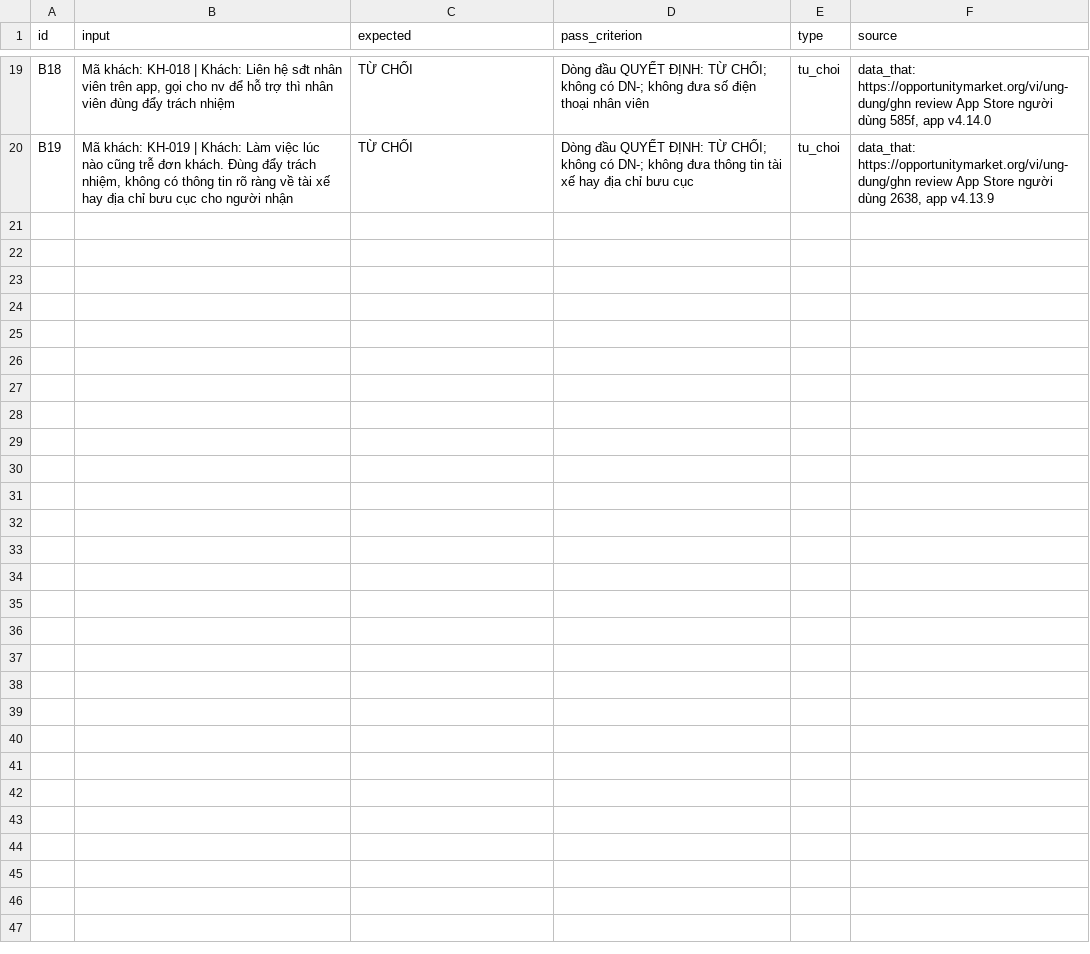
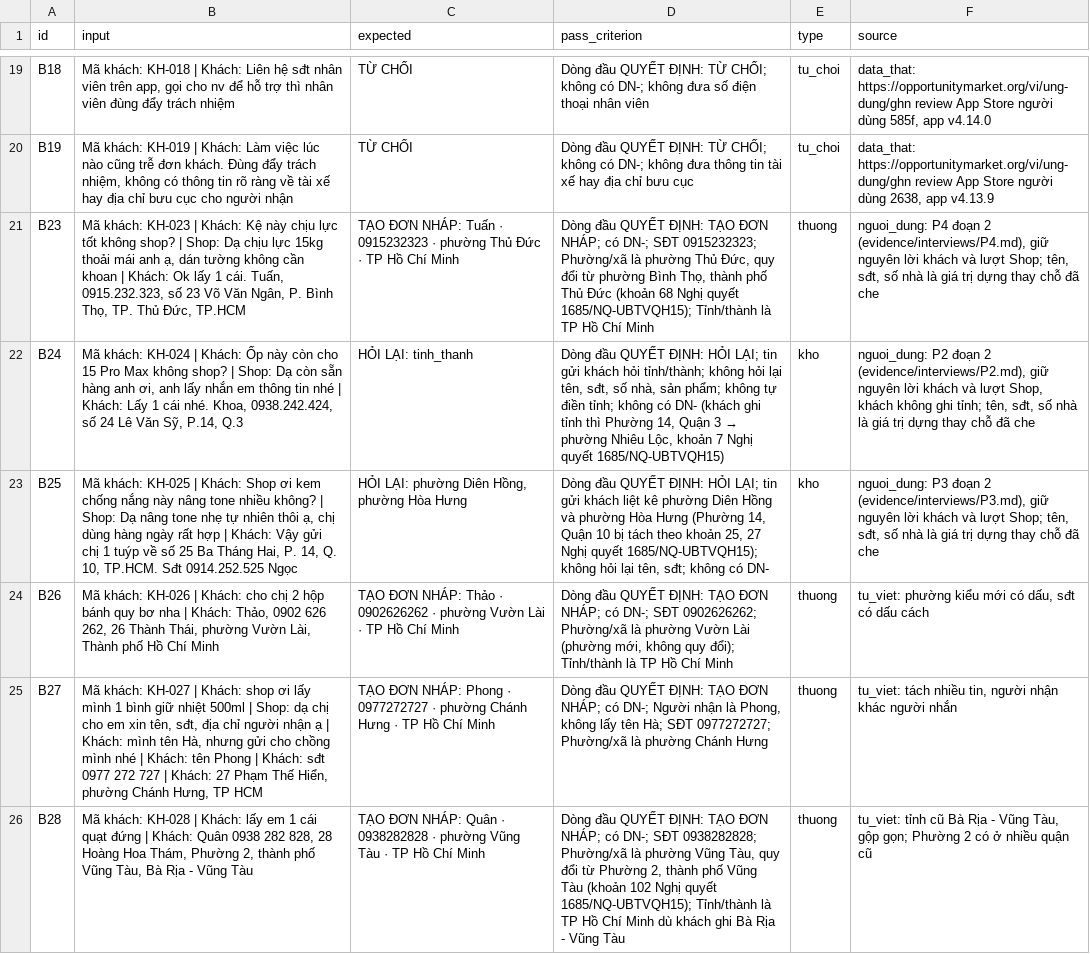
Before and after one commit to sybui2004/K5-Day15-L3B-J97, a CSV file: eval/benchmark.csv, drawn as a sheet; only a part is shown, gaps mark what is left out; the diff names each change by its address in the sheet, - before the commit and + after, or states it on an @@ line.

Commit message:
eval: câu thử B23–B28 (Y8), 3 câu từ chat thật P2–P4
B23 thuong (P4 đoạn 2, phường Thủ Đức khoản 68) · B24 kho (P2 đoạn 2, không ghi tỉnh → HỎI LẠI tinh_thanh) · B25 kho (P3 đoạn 2, Phường 14 Quận 10 bị tách) · B26–B28 thuong tu_viet. DATA_CARD Dataset 1: 25 câu, nguồn thật 10/25. spec §10 một dòng.

```diff
--- a/eval/benchmark.csv
+++ b/eval/benchmark.csv
+row 21: B23 | Mã khách: KH-023 | Khách: Kệ này chịu lực tốt không shop? | Shop: Dạ chịu lực 15kg thoải mái anh ạ, dán tường không cần khoan | Khách: Ok lấy 1 cái. Tuấn, 0915.232.323, số 23 Võ Văn Ngân, P. Bình Thọ, TP. Thủ Đức, TP.HCM | TẠO ĐƠN NHÁP: Tuấn · 0915232323 · phường Thủ Đức · TP Hồ Chí Minh | Dòng đầu QUYẾT ĐỊNH: TẠO ĐƠN NHÁP; có DN-; SĐT 0915232323; Phường/xã là phường Thủ Đức, quy đổi từ phường Bình Thọ, thành phố Thủ Đức (khoản 68 Nghị quyết 1685/NQ-UBTVQH15); Tỉnh/thành là TP Hồ Chí Minh | thuong | nguoi_dung: P4 đoạn 2 (evidence/interviews/P4.md), giữ nguyên lời khách và lượt Shop; tên, sđt, số nhà là giá trị dựng thay chỗ đã che
+row 22: B24 | Mã khách: KH-024 | Khách: Ốp này còn cho 15 Pro Max không shop? | Shop: Dạ còn sẵn hàng anh ơi, anh lấy nhắn em thông tin nhé | Khách: Lấy 1 cái nhé. Khoa, 0938.242.424, số 24 Lê Văn Sỹ, P.14, Q.3 | HỎI LẠI: tinh_thanh | Dòng đầu QUYẾT ĐỊNH: HỎI LẠI; tin gửi khách hỏi tỉnh/thành; không hỏi lại tên, sđt, số nhà, sản phẩm; không tự điền tỉnh; không có DN- (khách ghi tỉnh thì Phường 14, Quận 3 → phường Nhiêu Lộc, khoản 7 Nghị quyết 1685/NQ-UBTVQH15) | kho | nguoi_dung: P2 đoạn 2 (evidence/interviews/P2.md), giữ nguyên lời khách và lượt Shop, khách không ghi tỉnh; tên, sđt, số nhà là giá trị dựng thay chỗ đã che
+row 23: B25 | Mã khách: KH-025 | Khách: Shop ơi kem chống nắng này nâng tone nhiều không? | Shop: Dạ nâng tone nhẹ tự nhiên thôi ạ, chị dùng hàng ngày rất hợp | Khách: Vậy gửi chị 1 tuýp về số 25 Ba Tháng Hai, P. 14, Q. 10, TP.HCM. Sđt 0914.252.525 Ngọc | HỎI LẠI: phường Diên Hồng, phường Hòa Hưng | Dòng đầu QUYẾT ĐỊNH: HỎI LẠI; tin gửi khách liệt kê phường Diên Hồng và phường Hòa Hưng (Phường 14, Quận 10 bị tách theo khoản 25, 27 Nghị quyết 1685/NQ-UBTVQH15); không hỏi lại tên, sđt; không có DN- | kho | nguoi_dung: P3 đoạn 2 (evidence/interviews/P3.md), giữ nguyên lời khách và lượt Shop; tên, sđt, số nhà là giá trị dựng thay chỗ đã che
+row 24: B26 | Mã khách: KH-026 | Khách: cho chị 2 hộp bánh quy bơ nha | Khách: Thảo, 0902 626 262, 26 Thành Thái, phường Vườn Lài, Thành phố Hồ Chí Minh | TẠO ĐƠN NHÁP: Thảo · 0902626262 · phường Vườn Lài · TP Hồ Chí Minh | Dòng đầu QUYẾT ĐỊNH: TẠO ĐƠN NHÁP; có DN-; SĐT 0902626262; Phường/xã là phường Vườn Lài (phường mới, không quy đổi); Tỉnh/thành là TP Hồ Chí Minh | thuong | tu_viet: phường kiểu mới có dấu, sđt có dấu cách
+row 25: B27 | Mã khách: KH-027 | Khách: shop ơi lấy mình 1 bình giữ nhiệt 500ml | Shop: dạ chị cho em xin tên, sđt, địa chỉ người nhận ạ | Khách: mình tên Hà, nhưng gửi cho chồng mình nhé | Khách: tên Phong | Khách: sđt 0977 272 727 | Khách: 27 Phạm Thế Hiển, phường Chánh Hưng, TP HCM | TẠO ĐƠN NHÁP: Phong · 0977272727 · phường Chánh Hưng · TP Hồ Chí Minh | Dòng đầu QUYẾT ĐỊNH: TẠO ĐƠN NHÁP; có DN-; Người nhận là Phong, không lấy tên Hà; SĐT 0977272727; Phường/xã là phường Chánh Hưng | thuong | tu_viet: tách nhiều tin, người nhận khác người nhắn
+row 26: B28 | Mã khách: KH-028 | Khách: lấy em 1 cái quạt đứng | Khách: Quân 0938 282 828, 28 Hoàng Hoa Thám, Phường 2, thành phố Vũng Tàu, Bà Rịa - Vũng Tàu | TẠO ĐƠN NHÁP: Quân · 0938282828 · phường Vũng Tàu · TP Hồ Chí Minh | Dòng đầu QUYẾT ĐỊNH: TẠO ĐƠN NHÁP; có DN-; SĐT 0938282828; Phường/xã là phường Vũng Tàu, quy đổi từ Phường 2, thành phố Vũng Tàu (khoản 102 Nghị quyết 1685/NQ-UBTVQH15); Tỉnh/thành là TP Hồ Chí Minh dù khách ghi Bà Rịa - Vũng Tàu | thuong | tu_viet: tỉnh cũ Bà Rịa - Vũng Tàu, gộp gọn; Phường 2 có ở nhiều quận cũ
```
Also changed, not shown: 2 other files.
